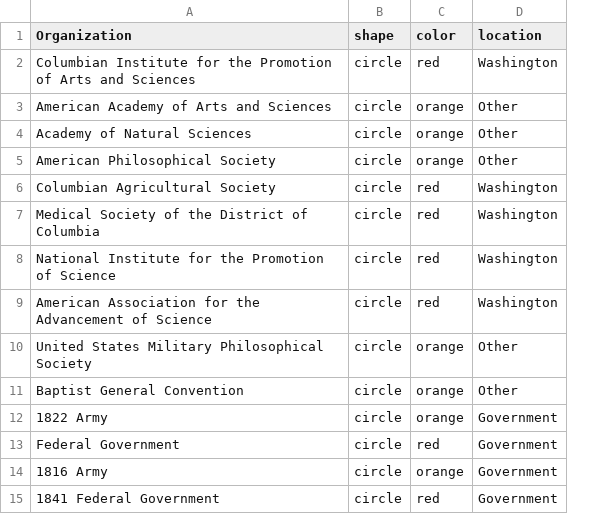
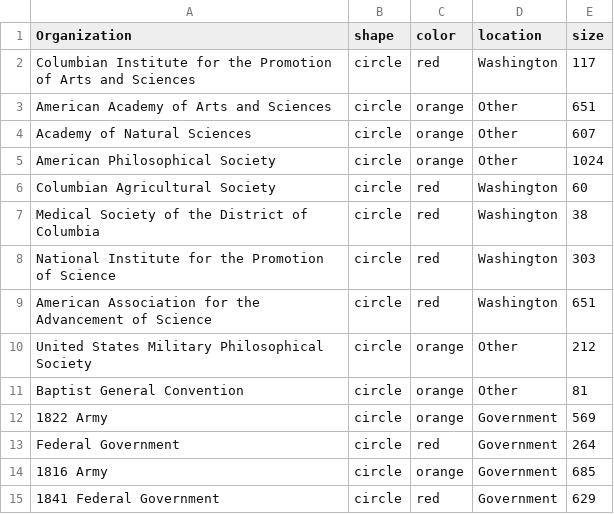
Before and after one commit to georgeoberle/networkspresentation, a CSV file: Data/societies-node-attr.csv, drawn as a sheet; the diff names each change by its address in the sheet, - before the commit and + after, or states it on an @@ line.

Commit message:
updated data and sample plots

```diff
--- a/Data/societies-node-attr.csv
+++ b/Data/societies-node-attr.csv
+column E (size), rows 2-15: 117 | 651 | 607 | 1024 | 60 | 38 | 303 | 651 | 212 | 81 | 569 | 264 | 685 | 629
```
Also changed, not shown: 4 other files.
